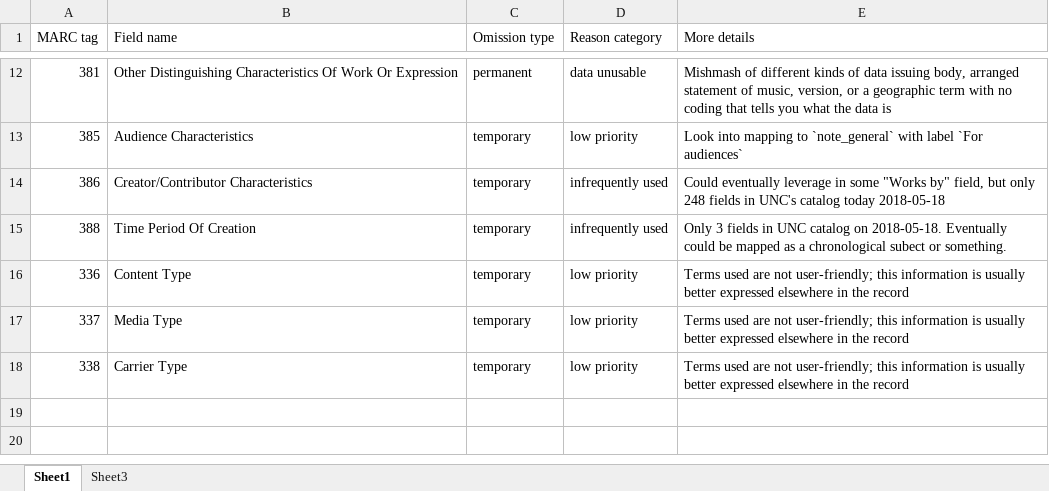
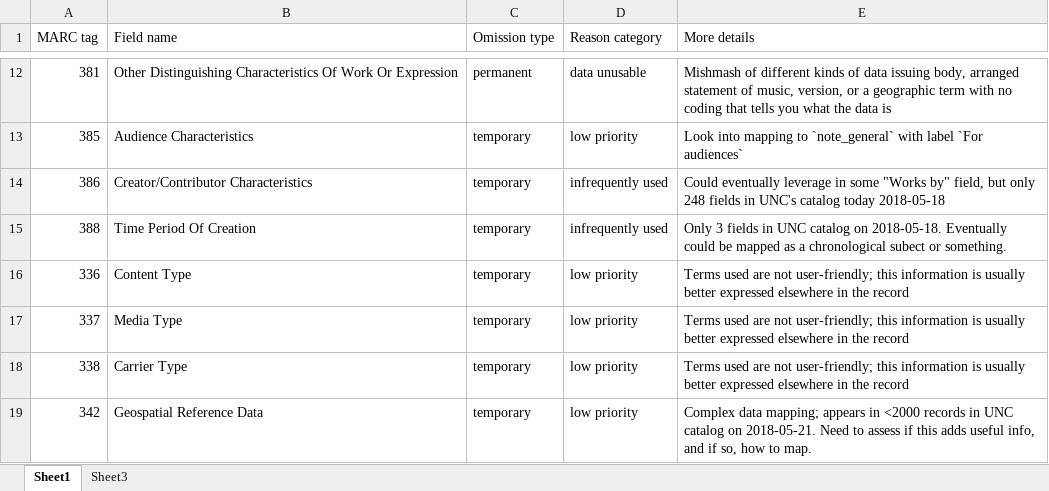
Before and after one commit to trln/data-documentation, an Excel workbook: marc/MARC_fields_not_mapped.xlsx, sheet Sheet1, drawn as a sheet; only a part is shown, gaps mark what is left out; values as stored, in another font and other column widths than the file's, no borders; table styles not drawn; the diff names each change by its address in the sheet, - before the commit and + after, or states it on an @@ line.

Commit message:
omitting 342

```diff
--- a/marc/MARC_fields_not_mapped.xlsx (sheet Sheet1)
+++ b/marc/MARC_fields_not_mapped.xlsx (sheet Sheet1)
+row 19: 342 | Geospatial Reference Data | temporary | low priority | Complex data mapping; appears in <2000 records in UNC catalog on 2018-05-21. Need to assess if this adds useful info, and if so, how to map.
```
